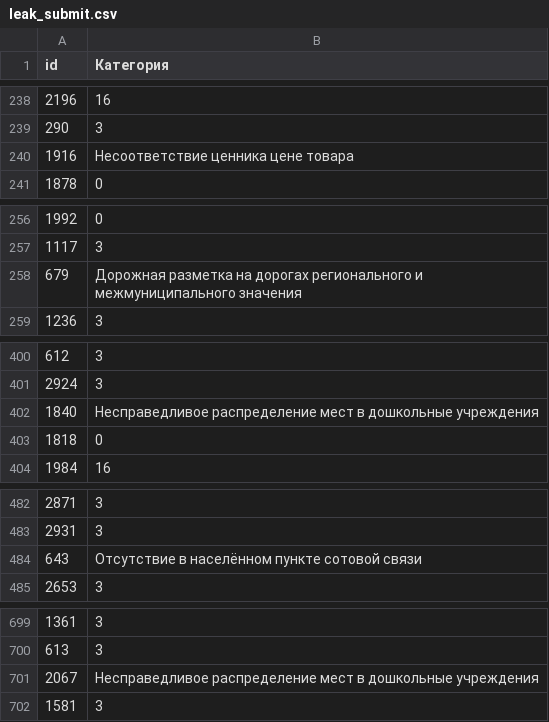
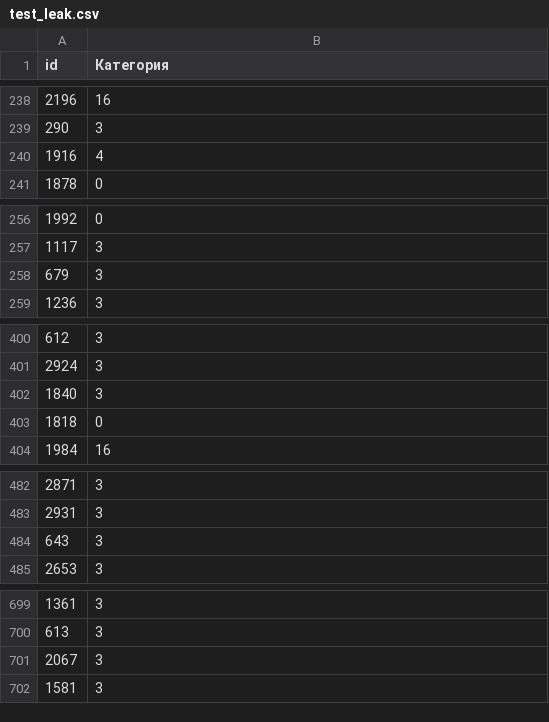
Before and after one commit to ashimko/kur_digital_breakthrough_2022, a CSV file: submissions/test_leak.csv (was submissions/leak_submit.csv), drawn as a sheet; only a part is shown, gaps mark what is left out; the diff covers the shown part only.

```diff
--- a/submissions/leak_submit.csv
+++ b/submissions/test_leak.csv
@@ -239,3 +239,3 @@ id,Категория
 290,3
-1916,Несоответствие ценника цене товара
+1916,4
 1878,0
@@ -257,3 +257,3 @@ id,Категория
 1117,3
-679,Дорожная разметка на дорогах регионального и межмуниципального значения
+679,3
 1236,3
@@ -401,3 +401,3 @@ id,Категория
 2924,3
-1840,Несправедливое распределение мест в дошкольные учреждения
+1840,3
 1818,0
@@ -483,3 +483,3 @@ id,Категория
 2931,3
-643,Отсутствие в населённом пункте сотовой связи
+643,3
 2653,3
@@ -700,3 +700,3 @@ id,Категория
 613,3
-2067,Несправедливое распределение мест в дошкольные учреждения
+2067,3
 1581,3
```
Also changed, not shown: 14 edited cells elsewhere in this file, 15 other files.
